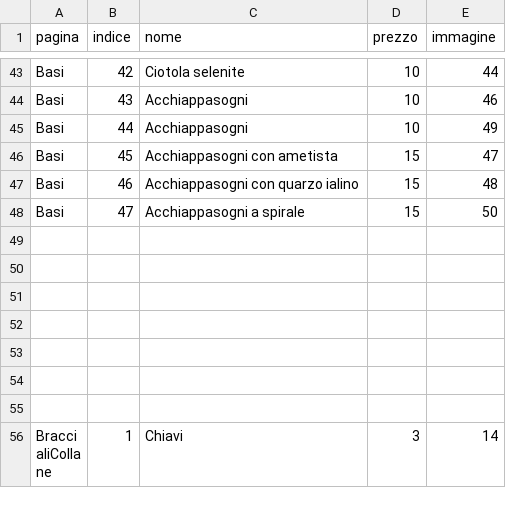
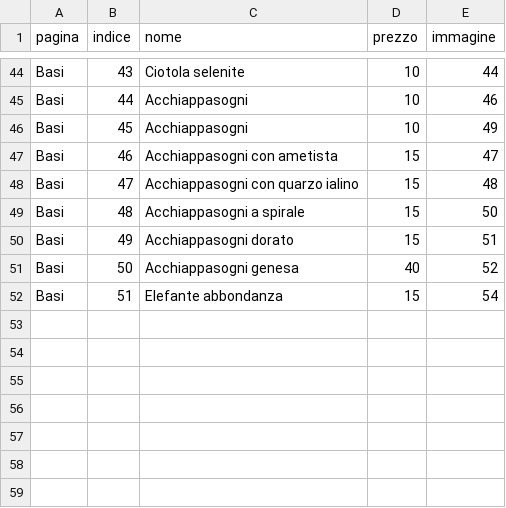
Before and after one commit to Alhenagenesa/alhenagenesa, a CSV file: prodotti.csv, drawn as a sheet; only a part is shown, gaps mark what is left out; the shorter side is filled out with more unchanged rows; addresses are those after the commit; the diff covers the shown part only; the diff names each change by its address in the sheet, - before the commit and + after, or states it on an @@ line.

```diff
--- a/prodotti.csv
+++ b/prodotti.csv
-B44 (indice): 42
+B44 (indice): 43
-B45 (indice): 43
+B45 (indice): 44
-B46 (indice): 44
+B46 (indice): 45
-B47 (indice): 45
+B47 (indice): 46
-B48 (indice): 46
+B48 (indice): 47
-B49 (indice): 47
+B49 (indice): 48
+row 50: Basi | 49 | Acchiappasogni dorato | 15 | 51
+row 51: Basi | 50 | Acchiappasogni genesa | 40 | 52
+row 52: Basi | 51 | Elefante abbondanza | 15 | 54
+row 53: (empty)
```
Also changed, not shown: 11 added rows and 34 edited cells elsewhere in this file, 7 other files.
